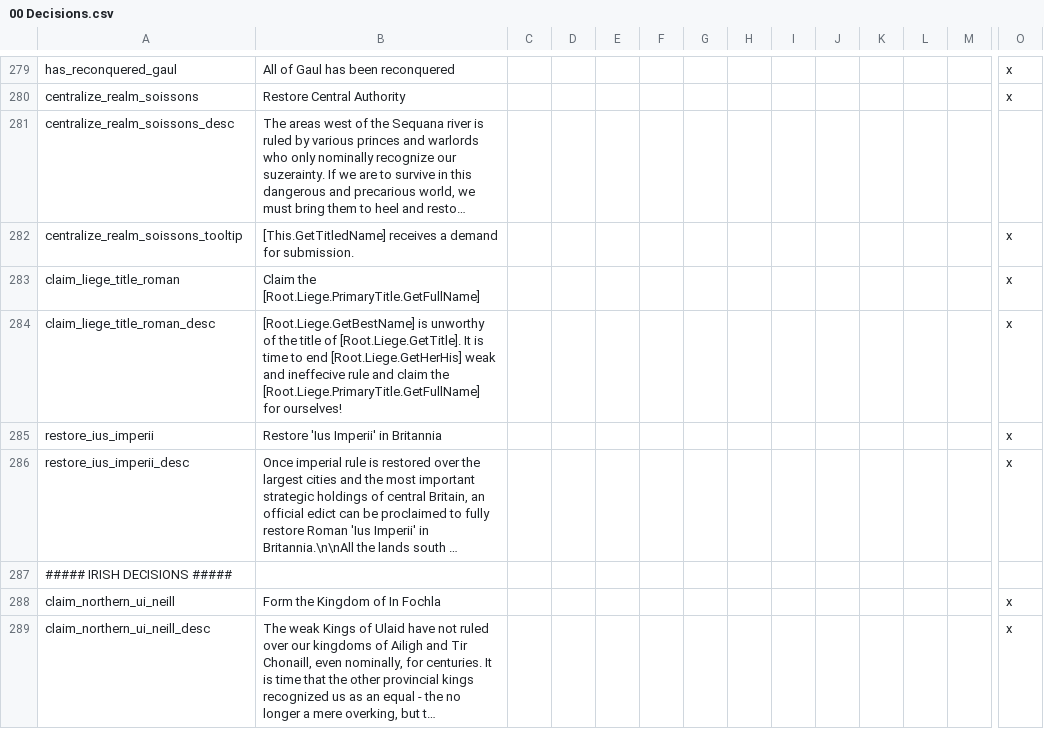
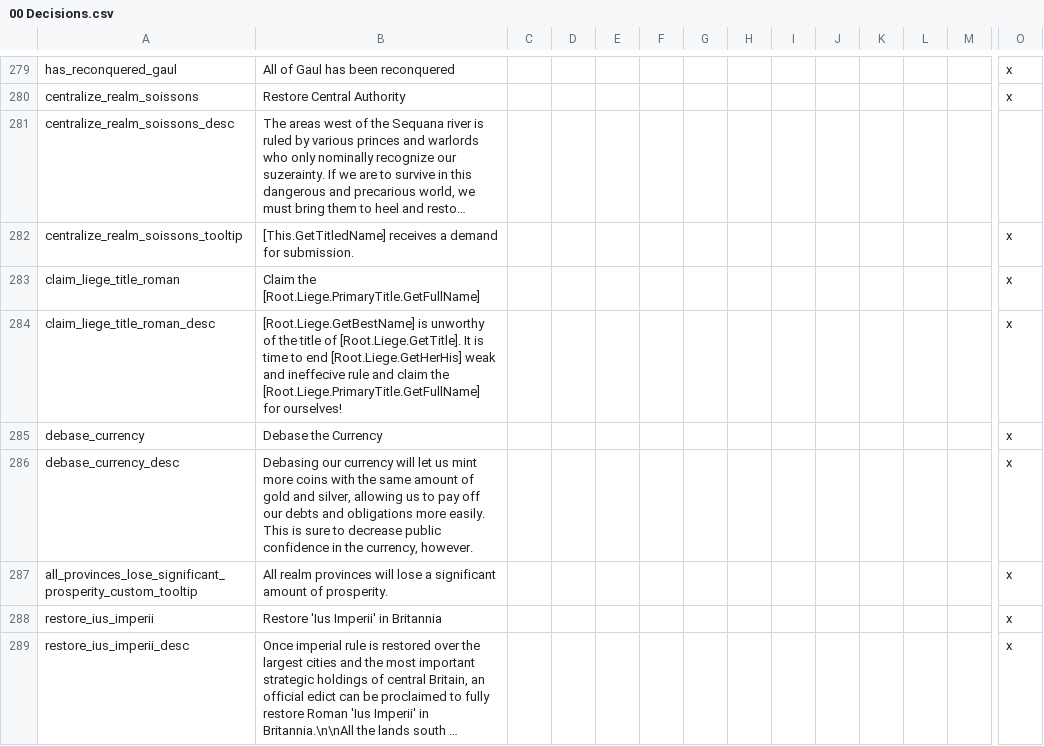
Before and after one commit to DC123456789/Britannia---The-Winter-King, a CSV file: Britannia/localisation/00 Decisions.csv, drawn as a sheet; only a part is shown, gaps mark what is left out; the shorter side is filled out with more unchanged rows; long unchanged cells end in …; rows hold the shown columns only; the diff names each change by its address in the sheet, - before the commit and + after, or states it on an @@ line.

Commit message:
- Added decision for Roman Emperors to debase the currency, giving you gold in exchange for lower income and increased revolt risk

```diff
--- a/Britannia/localisation/00 Decisions.csv
+++ b/Britannia/localisation/00 Decisions.csv
+row 285: debase_currency | Debase the Currency |  |  |  |  |  |  |  |  |  |  |  | x
+row 286: debase_currency_desc | Debasing our currency will let us mint more coins with the same amount of gold and silver, allowing us to pay off our debts and obligations more easily. This is sure to decrease public confidence in the currency, however. |  |  |  |  |  |  |  |  |  |  |  | x
+row 287: all_provinces_lose_significant_prosperity_custom_tooltip | All realm provinces will lose a significant amount of prosperity. |  |  |  |  |  |  |  |  |  |  |  | x
```
Also changed, not shown: Britannia/localisation/00 Events - Government.csv, Britannia/localisation/00 Modifiers.csv, 7 other files.
